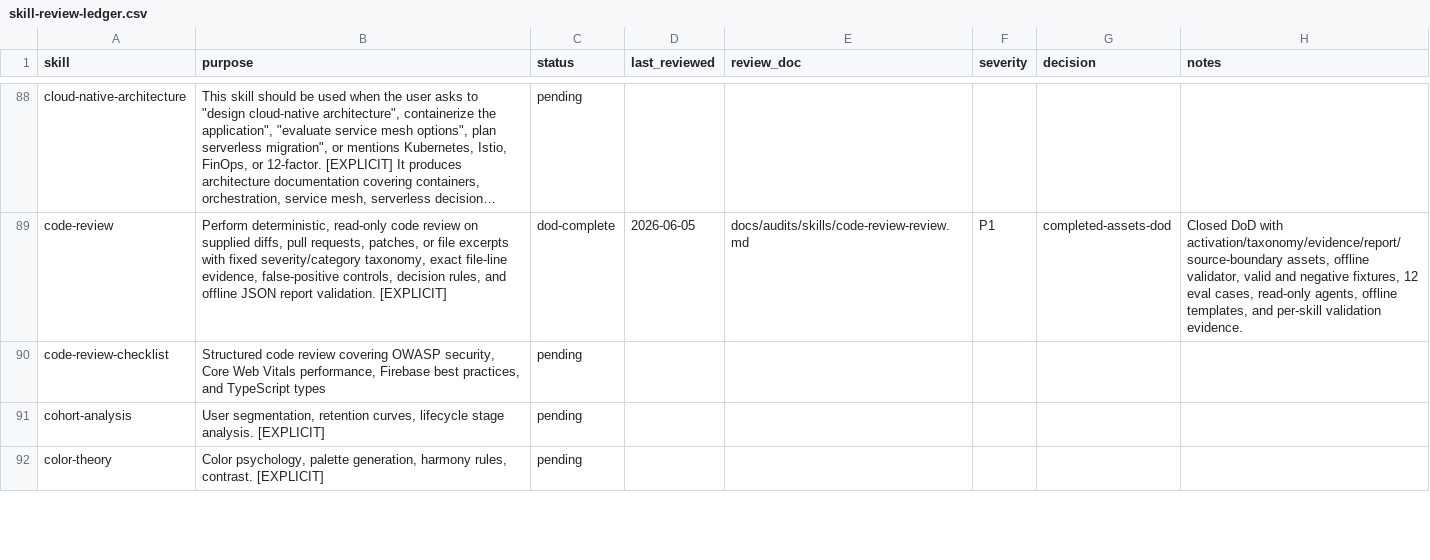
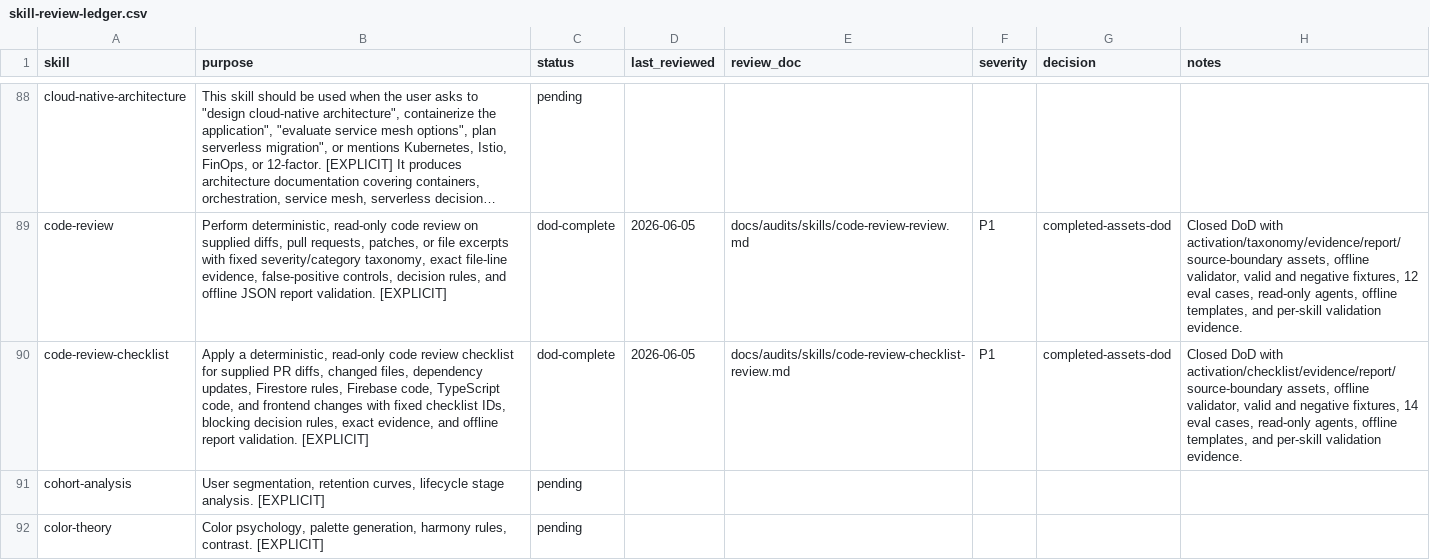
Before and after one commit to JaviMontano/jm-adk-alfa, a CSV file: docs/audits/skill-review-ledger.csv, drawn as a sheet; only a part is shown, gaps mark what is left out; long unchanged cells end in …; the diff names each change by its address in the sheet, - before the commit and + after, or states it on an @@ line.

```diff
--- a/docs/audits/skill-review-ledger.csv
+++ b/docs/audits/skill-review-ledger.csv
-B90 (purpose): Structured code review covering OWASP security, Core Web Vitals performance, Firebase best practices, and TypeScript types
+B90 (purpose): Apply a deterministic, read-only code review checklist for supplied PR diffs, changed files, dependency updates, Firestore rules, Firebase code, TypeScript code, and frontend changes with fixed checklist IDs, blocking decision rules, exact evidence, and offline report validation. [EXPLICIT]
-C90 (status): pending
+C90 (status): dod-complete
-D90 (last_reviewed): (empty)
+D90 (last_reviewed): 2026-06-05
-E90 (review_doc): (empty)
+E90 (review_doc): docs/audits/skills/code-review-checklist-review.md
-F90 (severity): (empty)
+F90 (severity): P1
-G90 (decision): (empty)
+G90 (decision): completed-assets-dod
-H90 (notes): (empty)
+H90 (notes): Closed DoD with activation/checklist/evidence/report/source-boundary assets, offline validator, valid and negative fixtures, 14 eval cases, read-only agents, offline templates, and per-skill validation evidence.
```
Also changed, not shown: 36 other files.
